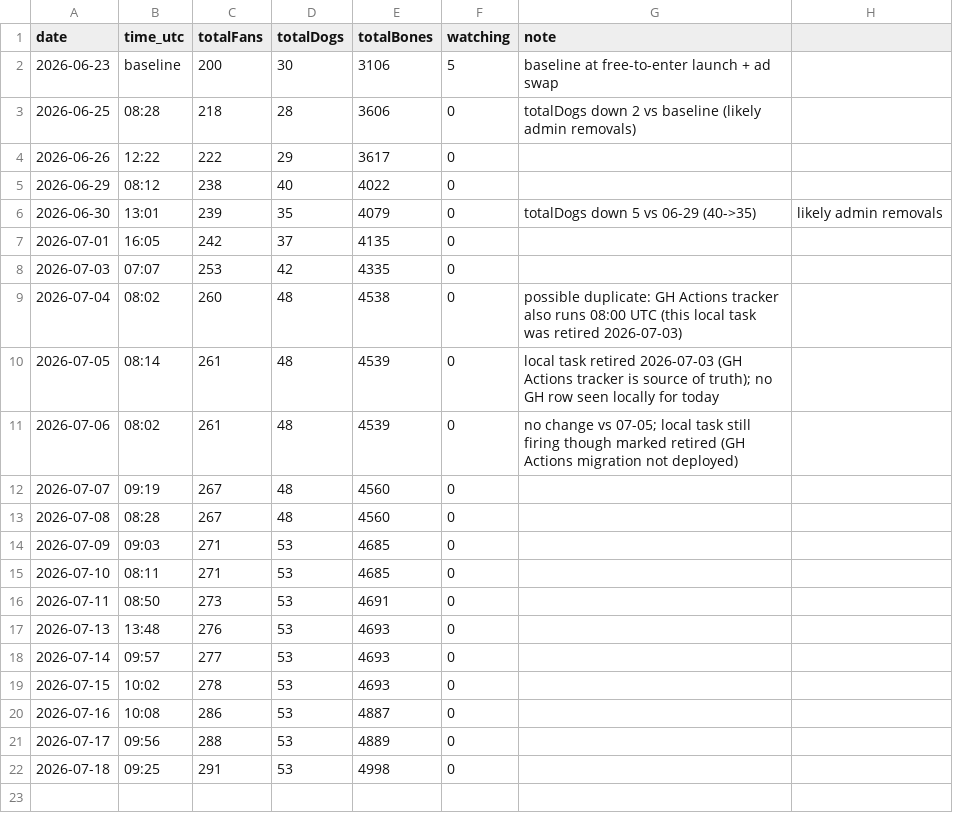
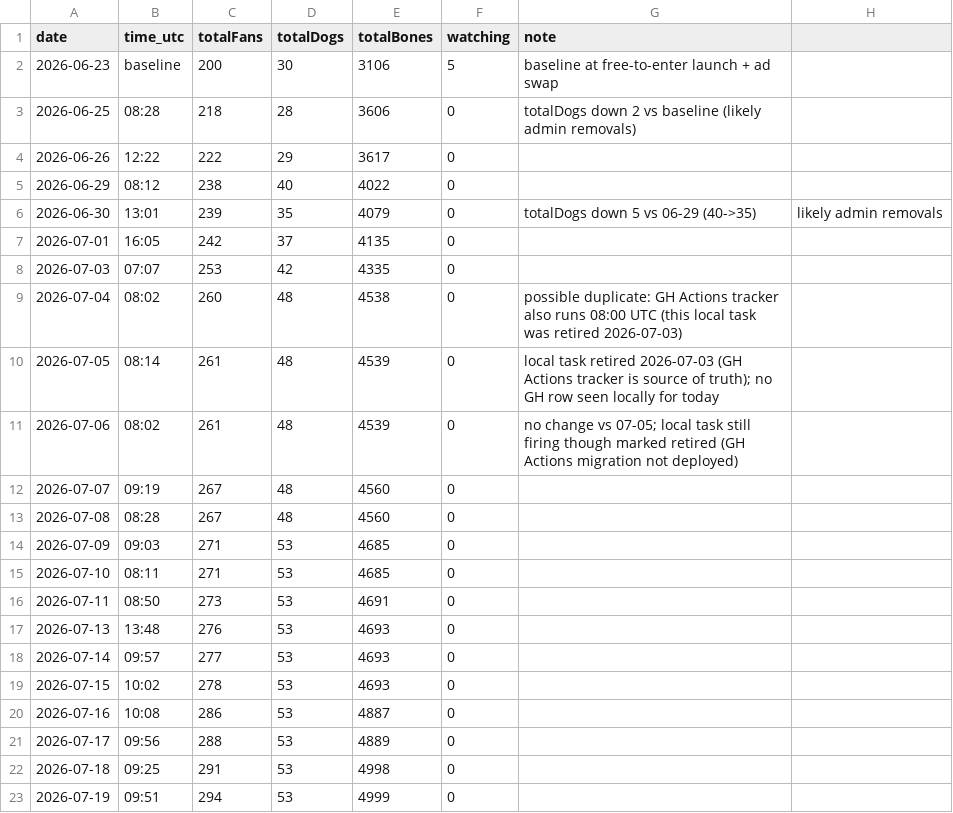
Before and after one commit to SCHEMESTUDIO/dogshow, a CSV file: free-to-enter-tracking.csv, drawn as a sheet.

Commit message:
tracker: free-to-enter snapshot 2026-07-19

```diff
--- a/free-to-enter-tracking.csv
+++ b/free-to-enter-tracking.csv
@@ -22 +22,2 @@ date,time_utc,totalFans,totalDogs,totalBones,watching,note
 2026-07-18,09:25,291,53,4998,0,
+2026-07-19,09:51,294,53,4999,0,
```
